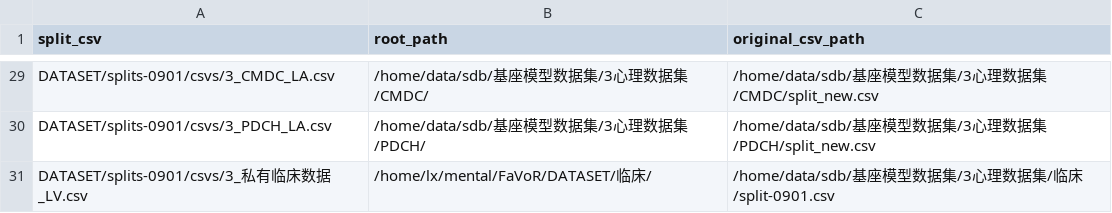
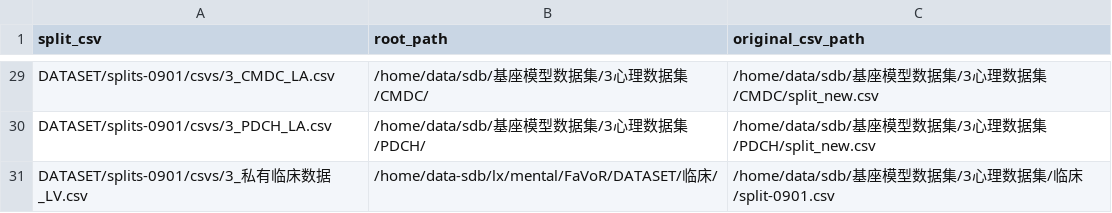
Before and after one commit to MILab-Mental/FaVoR, a CSV file: CONFIGS/datasets.csv, drawn as a sheet; only a part is shown, gaps mark what is left out.

Commit message:
Update 202 machine paths in paths.yaml and datasets.csv

```diff
--- a/CONFIGS/datasets.csv
+++ b/CONFIGS/datasets.csv
@@ -30,2 +30,2 @@ DATASET/splits-0901/csvs/3_CMDC_LA.csv,/home/data/sdb/基座模型数据集/3心
 DATASET/splits-0901/csvs/3_PDCH_LA.csv,/home/data/sdb/基座模型数据集/3心理数据集/PDCH/,/home/data/sdb/基座模型数据集/3心理数据集/PDCH/split_new.csv
-DATASET/splits-0901/csvs/3_私有临床数据_LV.csv,/home/lx/mental/FaVoR/DATASET/临床/,/home/data/sdb/基座模型数据集/3心理数据集/临床/split-0901.csv
+DATASET/splits-0901/csvs/3_私有临床数据_LV.csv,/home/data-sdb/lx/mental/FaVoR/DATASET/临床/,/home/data/sdb/基座模型数据集/3心理数据集/临床/split-0901.csv
```
Also changed, not shown: 1 other file.
